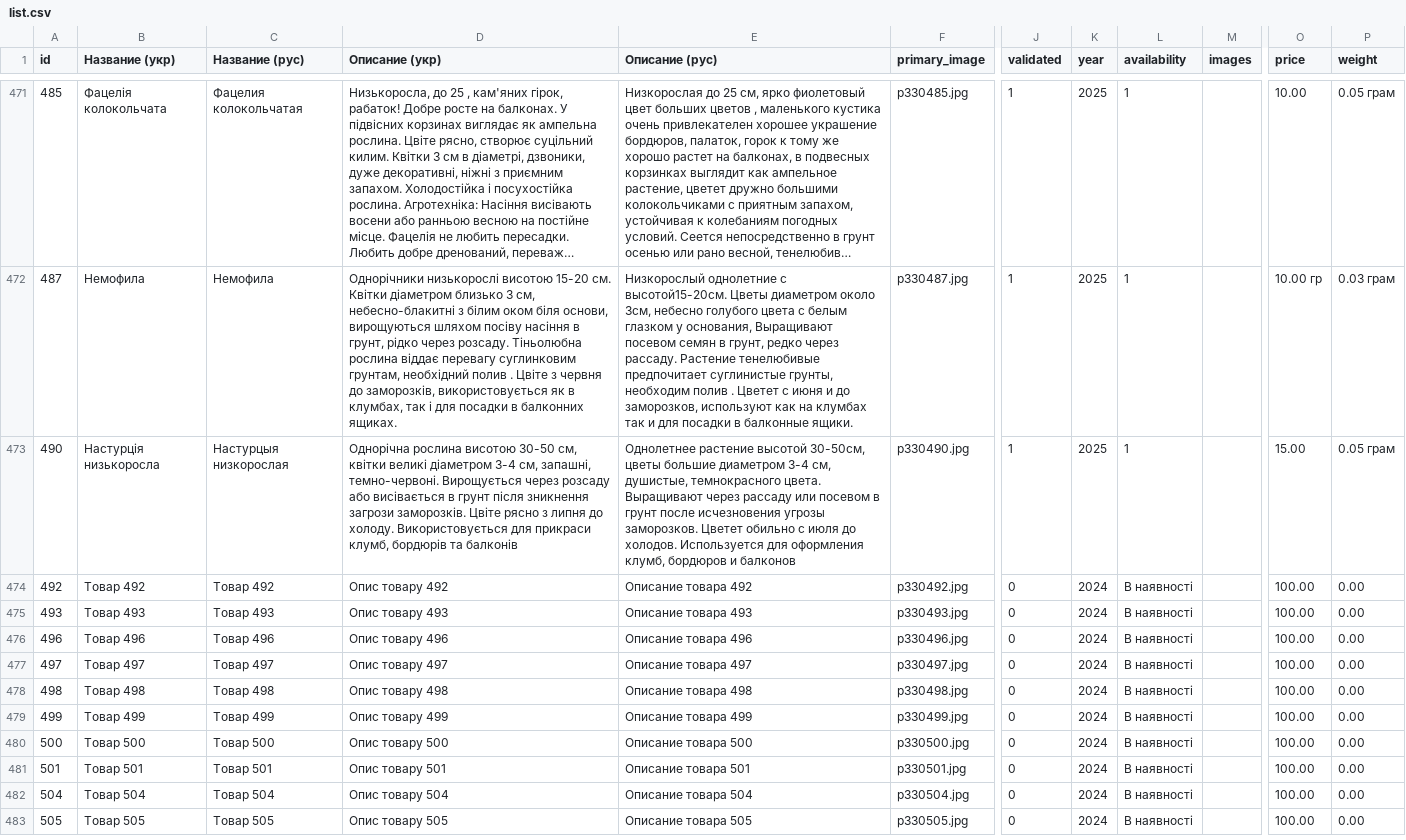
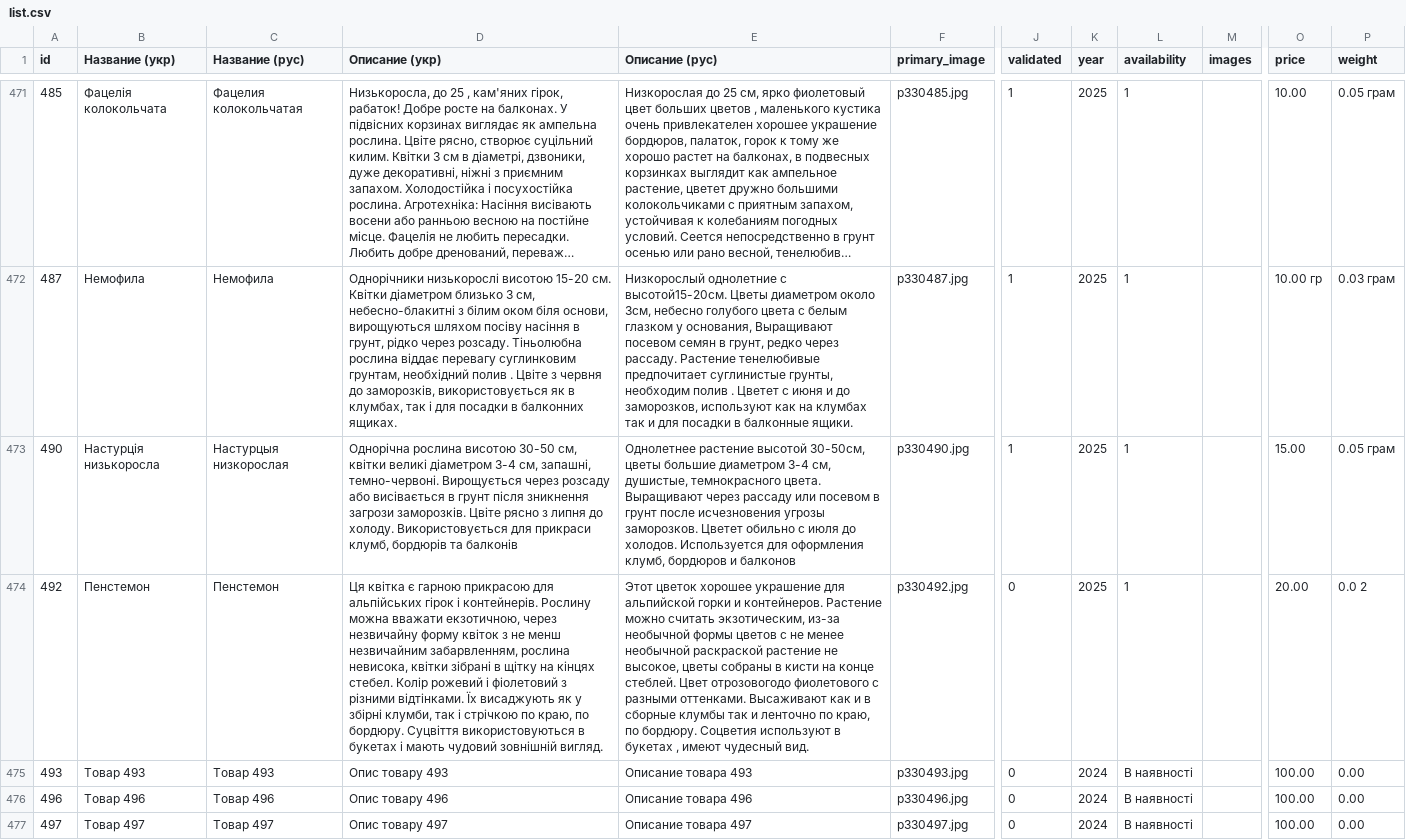
Before and after one commit to vgogunsky-tech/fun-dacha, a CSV file: data/list.csv, drawn as a sheet; only a part is shown, gaps mark what is left out; the shorter side is filled out with more unchanged rows; long unchanged cells end in …; the diff names each change by its address in the sheet, - before the commit and + after, or states it on an @@ line.

Commit message:
Update product 492 via webapp

```diff
--- a/data/list.csv
+++ b/data/list.csv
-B474 (Название (укр)): Tовар 492
+B474 (Название (укр)): Пенстемон
-C474 (Название (рус)): Товар 492
+C474 (Название (рус)): Пенстемон
-D474 (Описание (укр)): Опис товару 492
+D474 (Описание (укр)): Ця квітка є гарною прикрасою для альпійських гірок і контейнерів. Рослину можна вважати екзотичною, через незвичайну форму квіток з не менш незвичайним забарвленням, рослина невисока, квітки зібрані в щітку на кінцях стебел. Колір рожевий і фіолетовий з різними відтінками. Їх висаджують як у збірні клумби, так і стрічкою по краю, по бордюру. Суцвіття використовуються в букетах і мають чудовий зовнішній вигляд.
-E474 (Описание (рус)): Описание товара 492
+E474 (Описание (рус)): Этот цветок хорошее украшение для альпийской горки и контейнеров. Растение можно считать экзотическим, из-за необычной формы цветов с не менее необычной раскраской растение не высокое, цветы собраны в кисти на конце стеблей. Цвет отрозовогодо фиолетового с разными оттенками. Высаживают как и в сборные клумбы так и ленточно по краю, по бордюру. Соцветия используют в букетах , имеют чудесный вид.
-K474 (year): 2024
+K474 (year): 2025
-L474 (availability): В наявності
+L474 (availability): 1
-O474 (price): 100.00
+O474 (price): 20.00
-P474 (weight): 0.00
+P474 (weight): 0.0 2
```
